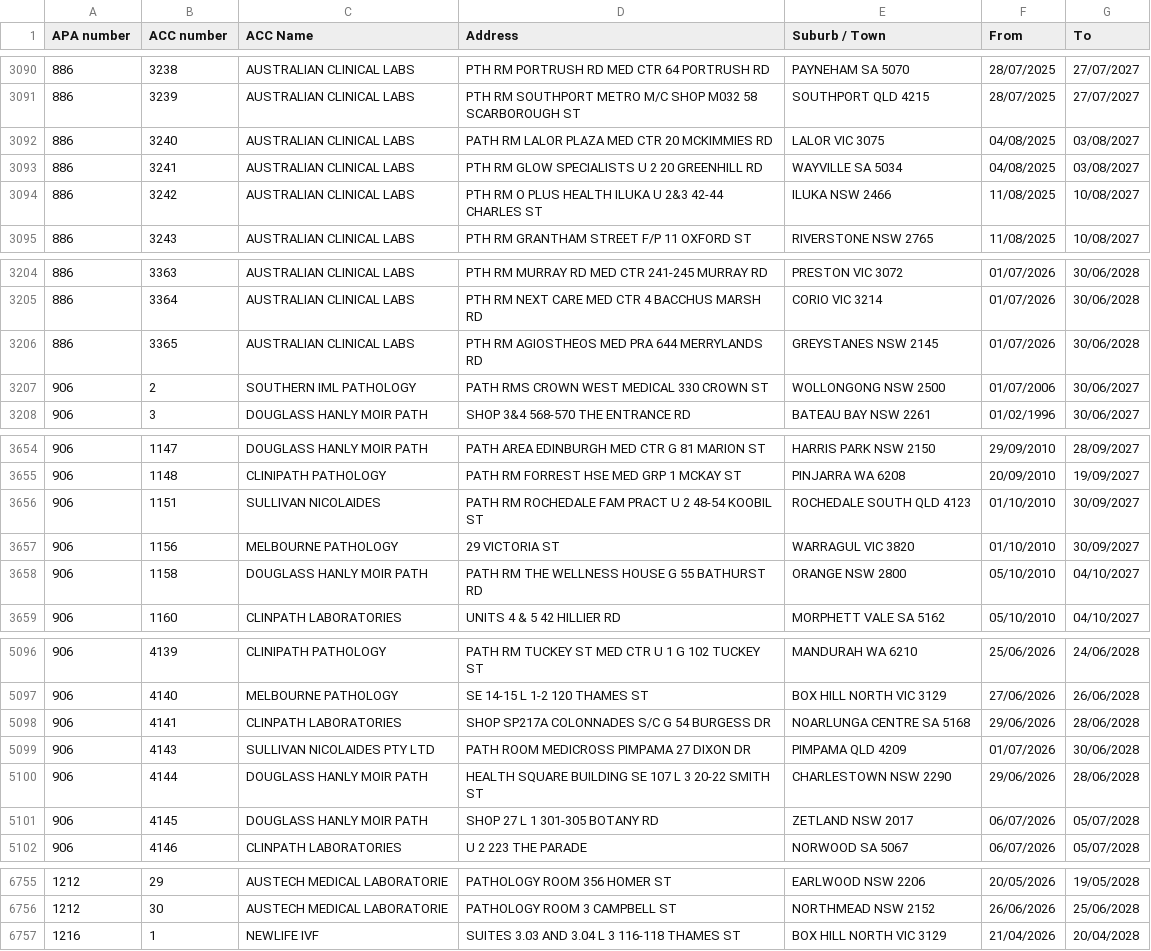
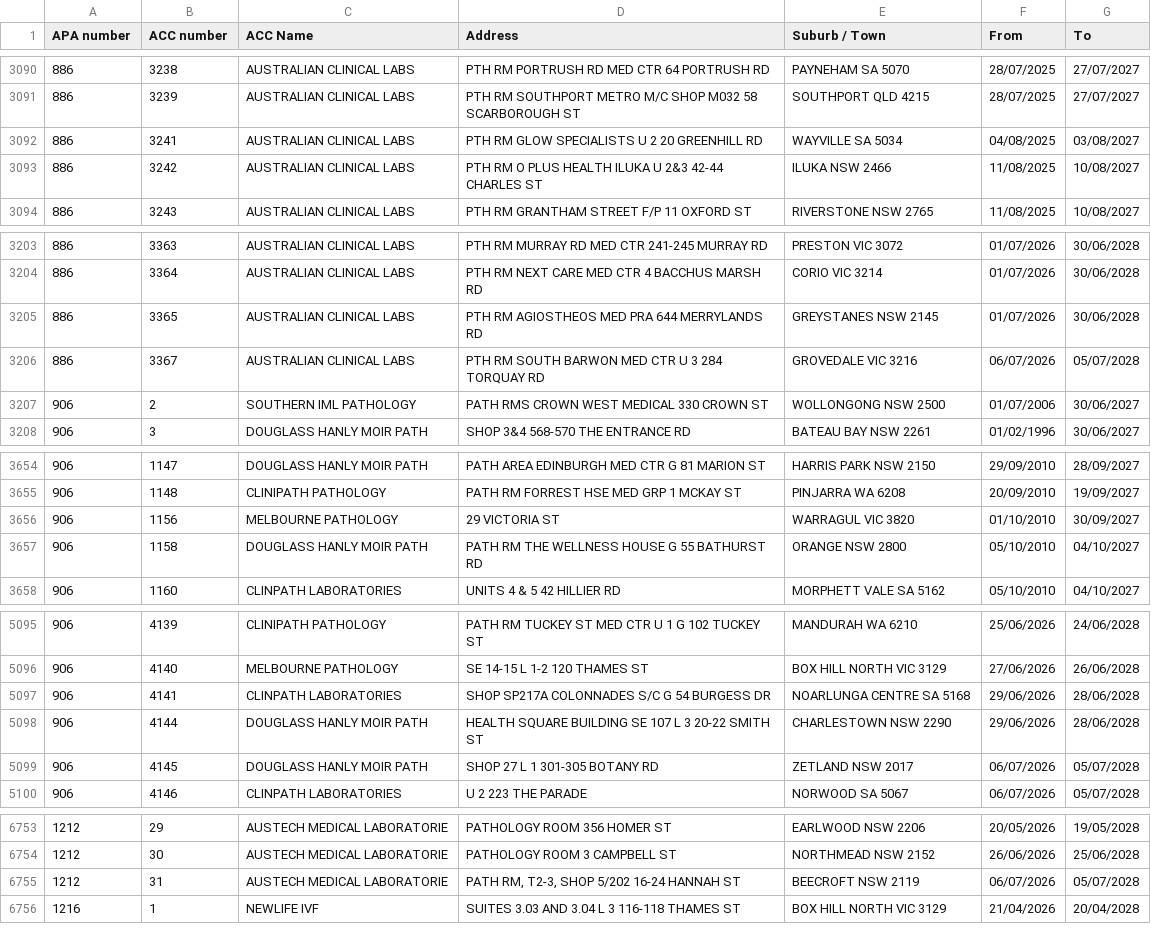
Before and after one commit to nwbort/apcc, a CSV file: apcc_list.csv, drawn as a sheet; only a part is shown, gaps mark what is left out; removed rows and columns are numbered as before the commit, all else as after; the diff covers the shown part only; the diff names each change by its address in the sheet, - before the commit and + after, or states it on an @@ line.

```diff
--- a/apcc_list.csv
+++ b/apcc_list.csv
-row 3092: 886 | 3240 | AUSTRALIAN CLINICAL LABS | PATH RM LALOR PLAZA MED CTR 20 MCKIMMIES RD | LALOR VIC 3075 | 04/08/2025 | 03/08/2027
+row 3206: 886 | 3367 | AUSTRALIAN CLINICAL LABS | PTH RM SOUTH BARWON MED CTR U 3 284 TORQUAY RD | GROVEDALE VIC 3216 | 06/07/2026 | 05/07/2028
-row 3656: 906 | 1151 | SULLIVAN NICOLAIDES | PATH RM ROCHEDALE FAM PRACT U 2 48-54 KOOBIL ST | ROCHEDALE SOUTH QLD 4123 | 01/10/2010 | 30/09/2027
-row 5099: 906 | 4143 | SULLIVAN NICOLAIDES PTY LTD | PATH ROOM MEDICROSS PIMPAMA 27 DIXON DR | PIMPAMA QLD 4209 | 01/07/2026 | 30/06/2028
+row 6755: 1212 | 31 | AUSTECH MEDICAL LABORATORIE | PATH RM, T2-3, SHOP 5/202 16-24 HANNAH ST | BEECROFT NSW 2119 | 06/07/2026 | 05/07/2028
```
Also changed, not shown: 3 edited cells elsewhere in this file.
